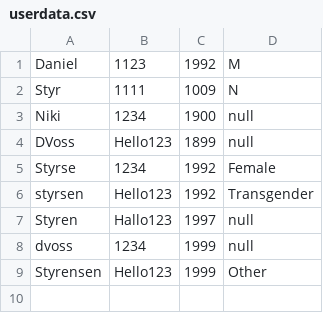
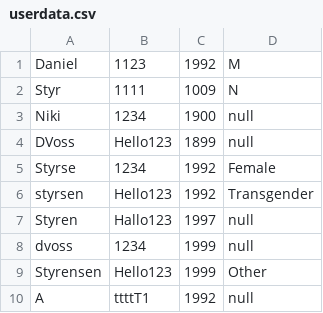
Before and after one commit to niki03125/SP3, a CSV file: data/userdata.csv, drawn as a sheet; the diff names each change by its address in the sheet, - before the commit and + after, or states it on an @@ line.

```diff
--- a/data/userdata.csv
+++ b/data/userdata.csv
+row 10: A | ttttT1 | 1992 | null
```
Also changed, not shown: out/production/SP3/data/userdata.csv, 2 other files.
